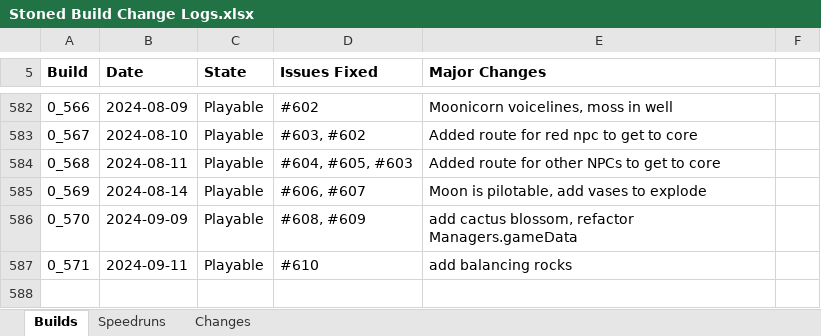
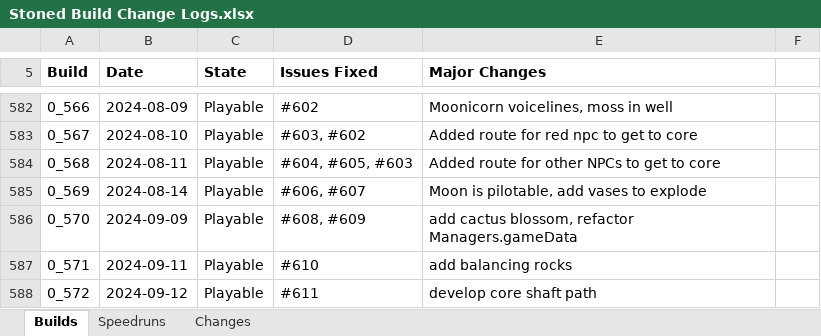
Before and after one commit to shieldgenerator7/Stonicorn, an Excel workbook: Docs/Stoned Build Change Logs.xlsx, sheet Builds, drawn as a sheet; only a part is shown, gaps mark what is left out; values as stored, in another font and other column widths than the file's, no borders; conditional formats not drawn; the diff names each change by its address in the sheet, - before the commit and + after, or states it on an @@ line.

Commit message:
Build 0.572

```diff
--- a/Docs/Stoned Build Change Logs.xlsx (sheet Builds)
+++ b/Docs/Stoned Build Change Logs.xlsx (sheet Builds)
+row 588: 0_572 | 2024-09-12 | Playable | #611 | develop core shaft path
```
Also changed, not shown: sheet Speedruns, 1 other file.
